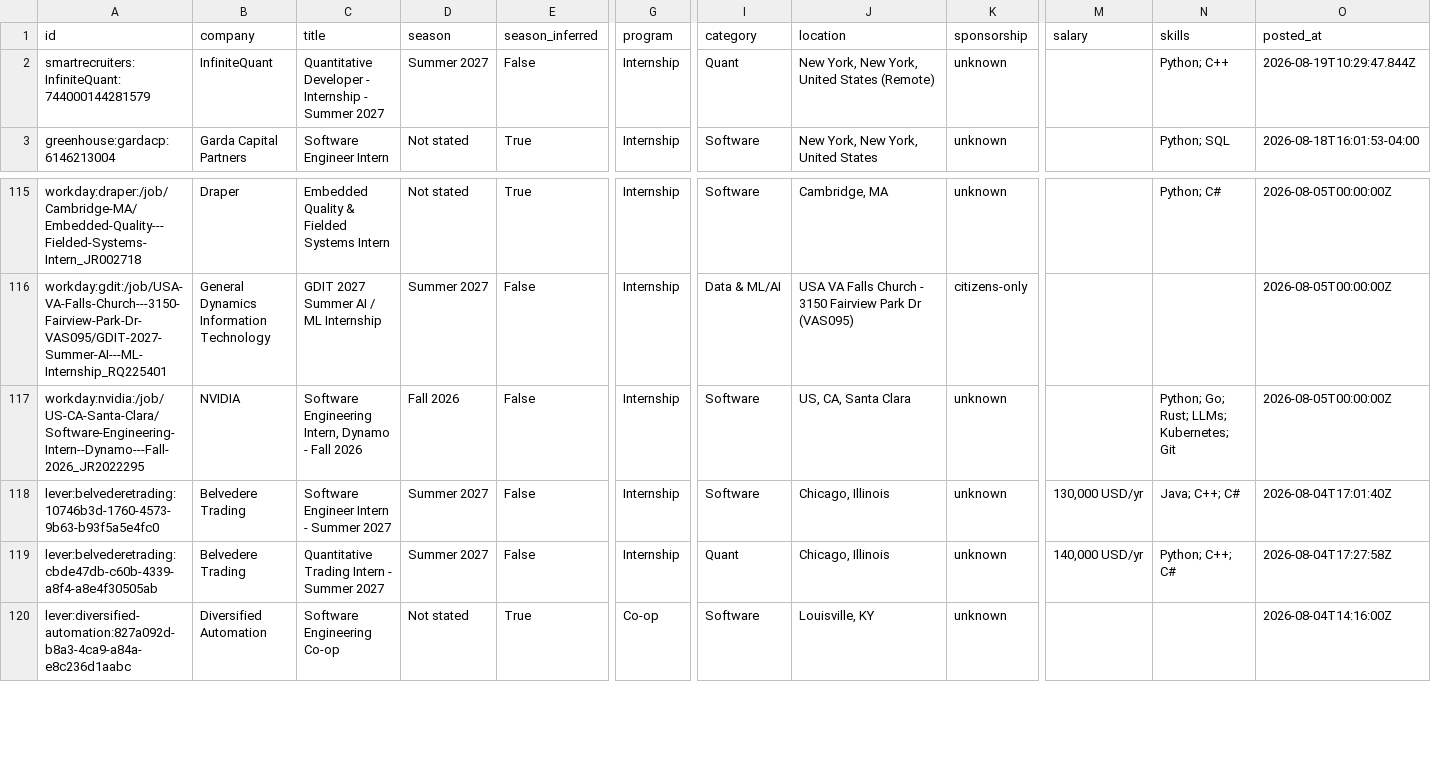
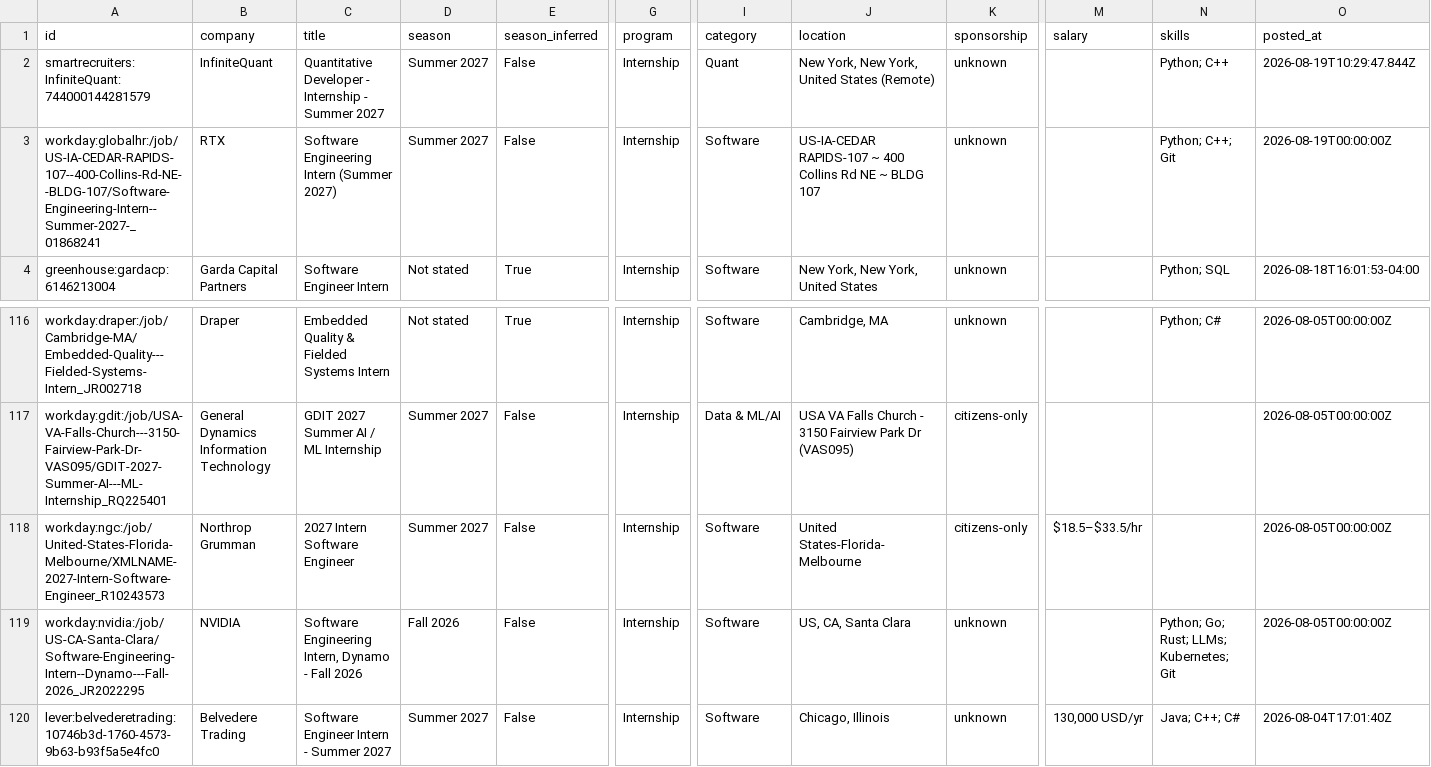
Before and after one commit to EthanChen5291/internship-alerts, a CSV file: data/internships.csv, drawn as a sheet; only a part is shown, gaps mark what is left out; the shorter side is filled out with more unchanged rows; rows hold the shown columns only; the diff names each change by its address in the sheet, - before the commit and + after, or states it on an @@ line.

```diff
--- a/data/internships.csv
+++ b/data/internships.csv
+row 3: workday:globalhr:/job/US-IA-CEDAR-RAPIDS-107--400-Collins-Rd-NE--BLDG-107/Software-Engineering-Intern--Summer-2027-_01868241 | RTX | Software Engineering Intern (Summer 2027) | Summer 2027 | False | Internship | Software | US-IA-CEDAR RAPIDS-107 ~ 400 Collins Rd NE ~ BLDG 107 | unknown |  | Python; C++; Git | 2026-08-19T00:00:00Z
+row 118: workday:ngc:/job/United-States-Florida-Melbourne/XMLNAME-2027-Intern-Software-Engineer_R10243573 | Northrop Grumman | 2027 Intern Software Engineer | Summer 2027 | False | Internship | Software | United States-Florida-Melbourne | citizens-only | $18.5–$33.5/hr |  | 2026-08-05T00:00:00Z
```
Also changed, not shown: docs/internships.csv, 15 other files.
